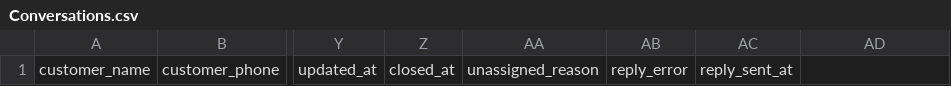
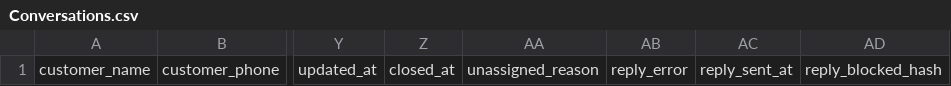
Before and after one commit to Mohammad-Khalifah1/Whatsapp-automation-n8n, a CSV file: sheets-templates/Conversations.csv, drawn as a sheet; only a part is shown, gaps mark what is left out; the diff names each change by its address in the sheet, - before the commit and + after, or states it on an @@ line.

```diff
--- a/sheets-templates/Conversations.csv
+++ b/sheets-templates/Conversations.csv
-AD1: (empty)
+AD1: reply_blocked_hash
```
Also changed, not shown: sheets-templates/Archive.csv, 20 other files.
